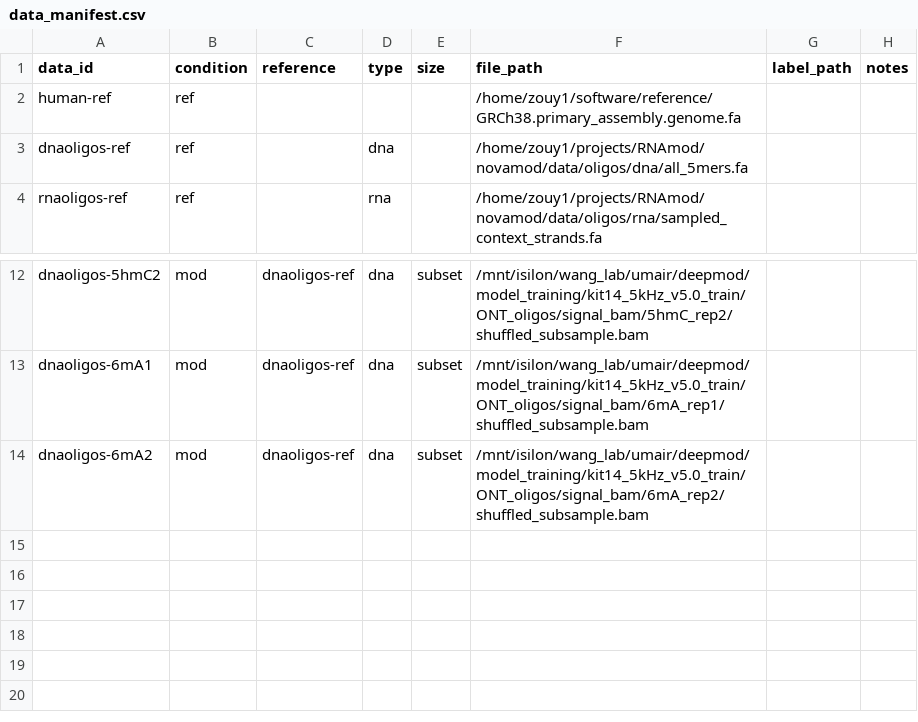
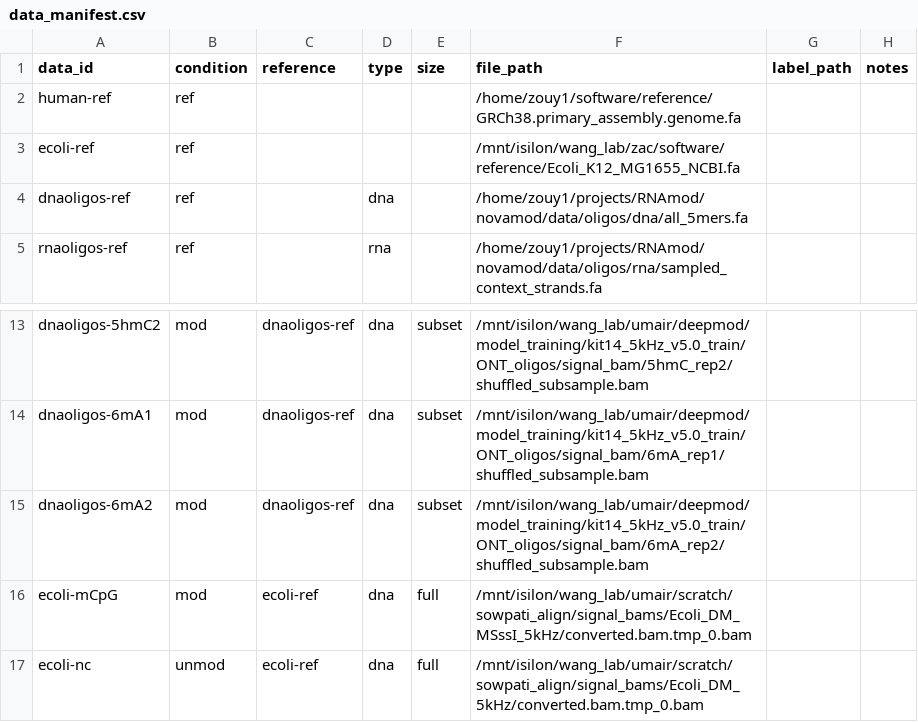
Before and after one commit to WGLab/novamod, a CSV file: training/data_manifest.csv, drawn as a sheet; only a part is shown, gaps mark what is left out.

```diff
--- a/training/data_manifest.csv
+++ b/training/data_manifest.csv
@@ -2,2 +2,3 @@ data_id,condition,reference,type,size,file_path,label_path,notes
 human-ref,ref,,,,/home/zouy1/software/reference/GRCh38.primary_assembly.genome.fa,,
+ecoli-ref,ref,,,,/mnt/isilon/wang_lab/zac/software/reference/Ecoli_K12_MG1655_NCBI.fa,,
 dnaoligos-ref,ref,,dna,,/home/zouy1/projects/RNAmod/novamod/data/oligos/dna/all_5mers.fa,,
@@ -14 +15,3 @@ dnaoligos-6mA1,mod,dnaoligos-ref,dna,subset,/mnt/isilon/wang_lab/umair/deepmod/m
 dnaoligos-6mA2,mod,dnaoligos-ref,dna,subset,/mnt/isilon/wang_lab/umair/deepmod/model_training/kit14_5kHz_v5.0_train/ONT_oligos/signal_bam/6mA_rep2/shuffled_subsample.bam,,
+ecoli-mCpG,mod,ecoli-ref,dna,full,/mnt/isilon/wang_lab/umair/scratch/sowpati_align/signal_bams/Ecoli_DM_MSssI_5kHz/converted.bam.tmp_0.bam,,
+ecoli-nc,unmod,ecoli-ref,dna,full,/mnt/isilon/wang_lab/umair/scratch/sowpati_align/signal_bams/Ecoli_DM_5kHz/converted.bam.tmp_0.bam,,
```
Also changed, not shown: 13 other files.
